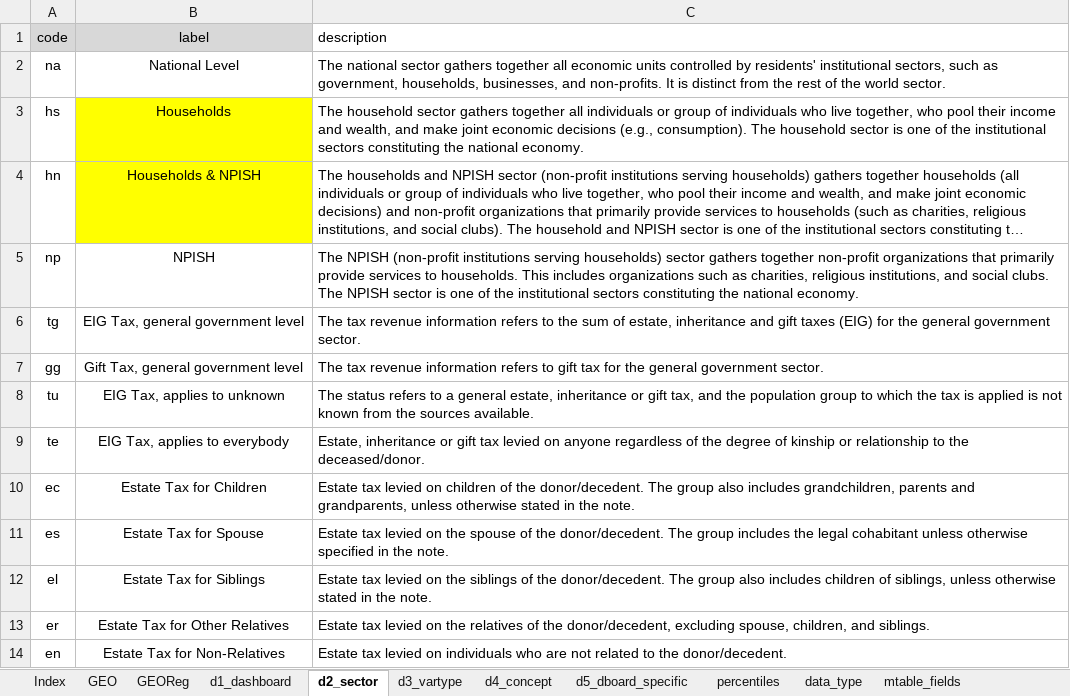
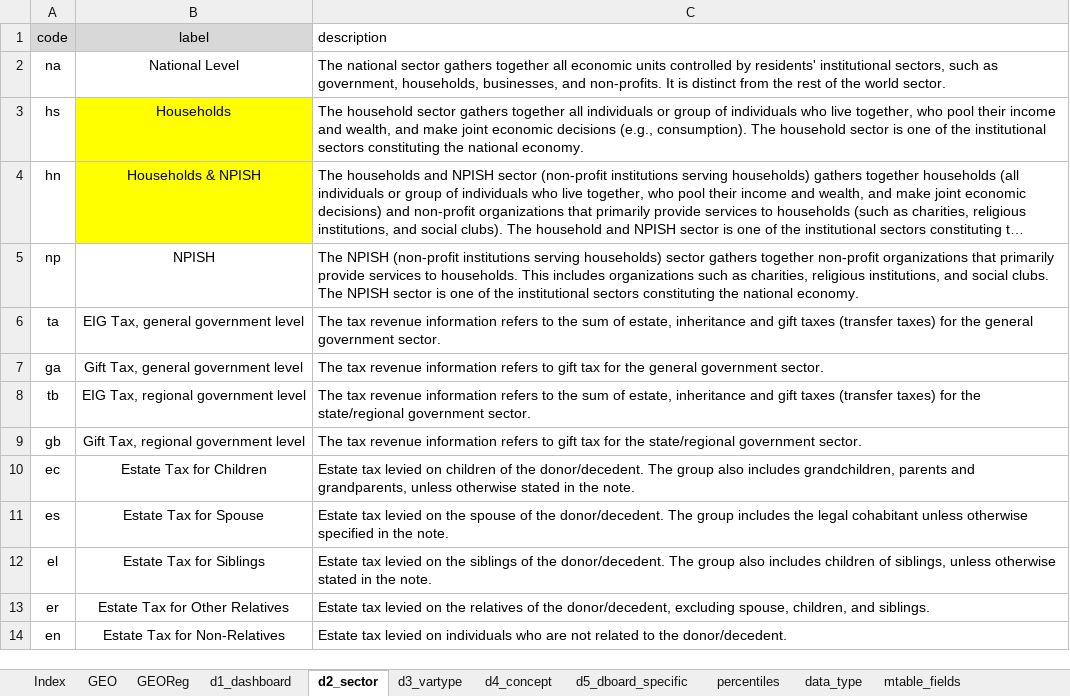
Before and after one commit to ignacio-flores/data-showroom, an Excel workbook: data/dictionary.xlsx, sheet d2_sector, drawn as a sheet; only a part is shown; long unchanged cells end in …; values as stored, in another font and other column widths than the file's, no borders; removed rows and columns are numbered as before the commit, all else as after; the diff names each change by its address in the sheet, - before the commit and + after, or states it on an @@ line.

```diff
--- a/data/dictionary.xlsx (sheet d2_sector)
+++ b/data/dictionary.xlsx (sheet d2_sector)
-A6 (code): tg
+A6 (code): ta
-C6 (description): …gift taxes (EIG) for the…
+C6 (description): …gift taxes (transfer taxes) for the…
-A7 (code): gg
+A7 (code): ga
-row 8: tu | EIG Tax, applies to unknown | The status refers to a general estate, inheritance or gift tax, and the population group to which the tax is applied is not known from the sources available.
-row 9: te | EIG Tax, applies to everybody | Estate, inheritance or gift tax levied on anyone regardless of the degree of kinship or relationship to the deceased/donor.
+row 8: tb | EIG Tax, regional government level | The tax revenue information refers to the sum of estate, inheritance and gift taxes (transfer taxes) for the state/regional government sector.
+row 9: gb | Gift Tax, regional government level | The tax revenue information refers to gift tax for the state/regional government sector.
```
Also changed, not shown: sheet data_type, sheet Sources, sheet d5_dboard_specific, 43 other files.
